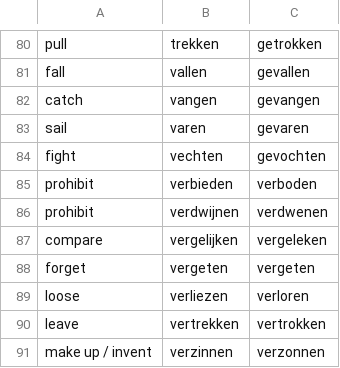
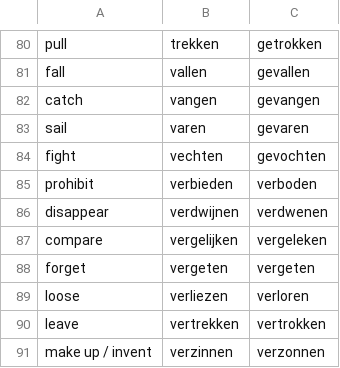
Before and after one commit to ALanguillaume/orw2, a CSV file: data/NL_onregelmatige_werkwoorden.csv, drawn as a sheet; only a part is shown, gaps mark what is left out.

```diff
--- a/data/NL_onregelmatige_werkwoorden.csv
+++ b/data/NL_onregelmatige_werkwoorden.csv
@@ -85,3 +85,3 @@ fight;vechten;gevochten
 prohibit;verbieden;verboden
-prohibit;verdwijnen;verdwenen
+disappear;verdwijnen;verdwenen
 compare;vergelijken;vergeleken
```
Also changed, not shown: 2 other files.
